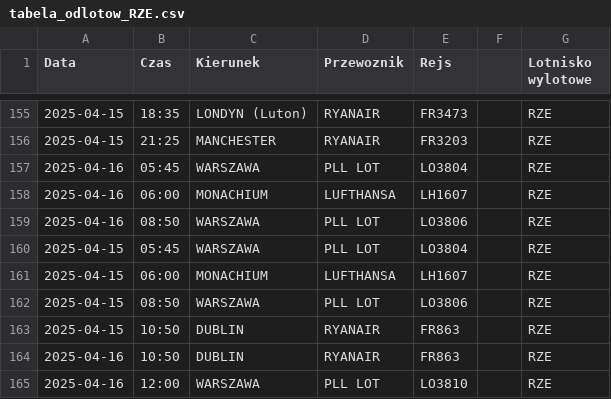
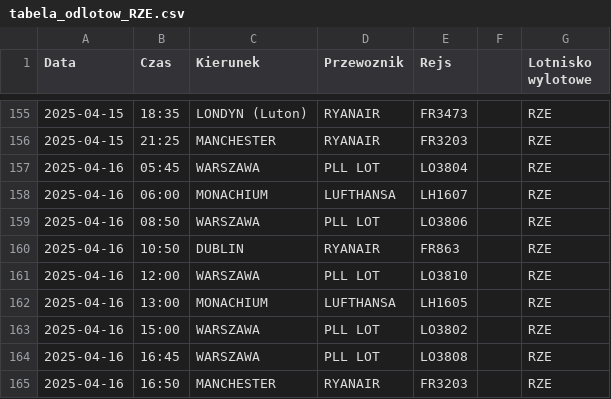
Before and after one commit to dariazielinska/departures-scraper, a CSV file: scraper/scraper_output/tabela_odlotow_RZE.csv, drawn as a sheet; only a part is shown, gaps mark what is left out; the shorter side is filled out with more unchanged rows.

```diff
--- a/scraper/scraper_output/tabela_odlotow_RZE.csv
+++ b/scraper/scraper_output/tabela_odlotow_RZE.csv
@@ -159,6 +159,2 @@ Data;Czas;Kierunek;Przewoznik;Rejs;;Lotnisko wylotowe
 2025-04-16;08:50;WARSZAWA;PLL LOT;LO3806;;"RZE"
-2025-04-15;05:45;WARSZAWA;PLL LOT;LO3804;;"RZE"
-2025-04-15;06:00;MONACHIUM;LUFTHANSA;LH1607;;"RZE"
-2025-04-15;08:50;WARSZAWA;PLL LOT;LO3806;;"RZE"
-2025-04-15;10:50;DUBLIN;RYANAIR;FR863;;"RZE"
 2025-04-16;10:50;DUBLIN;RYANAIR;FR863;;"RZE"
```
Also changed, not shown: scraper/scraper_output/tabela_odlotow_GDN.csv, scraper/scraper_output/tabela_odlotow_KRK.csv, 4 other files.
